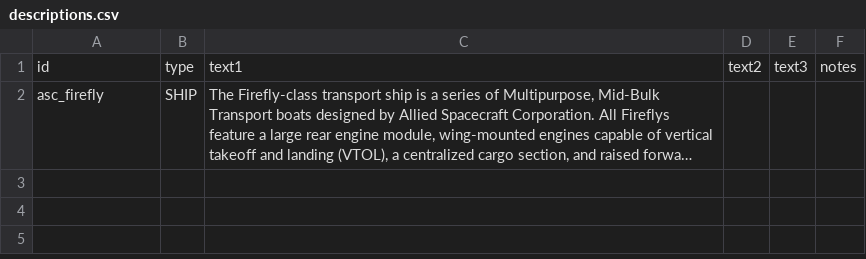
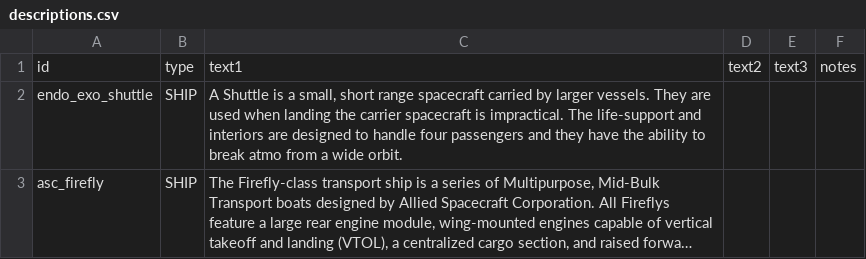
Before and after one commit to apribot/starsector_firefly, a CSV file: Firefly/data/strings/descriptions.csv, drawn as a sheet; long unchanged cells end in …; the diff names each change by its address in the sheet, - before the commit and + after, or states it on an @@ line.

```diff
--- a/Firefly/data/strings/descriptions.csv
+++ b/Firefly/data/strings/descriptions.csv
+row 2: endo_exo_shuttle | SHIP | A Shuttle is a small, short range spacecraft carried by larger vessels. They are used when landing the carrier spacecraft is impractical. The life-support and interiors are designed to handle four passengers and they have the ability to break atmo from a wide orbit.
```
Also changed, not shown: Firefly/data/campaign/rules.csv, Firefly/data/hulls/ship_data.csv, 6 other files.
